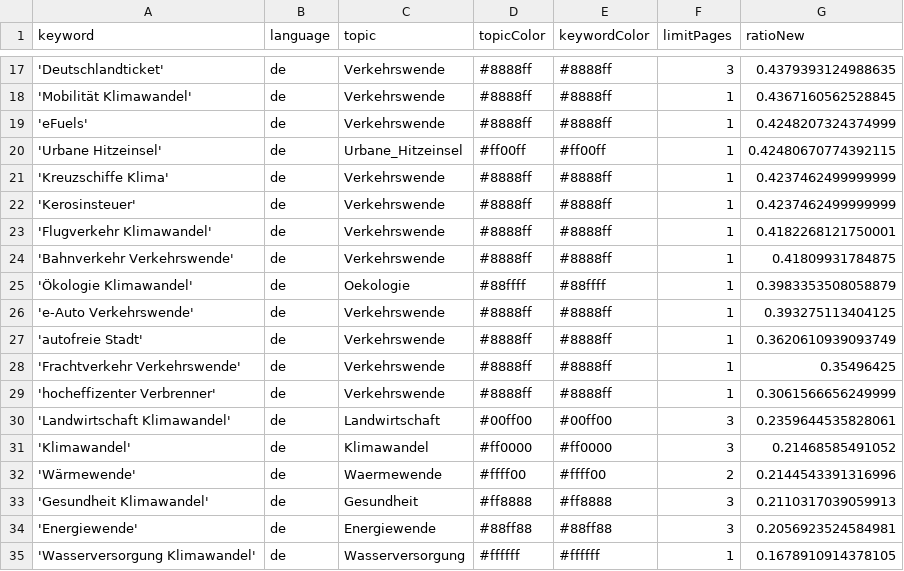
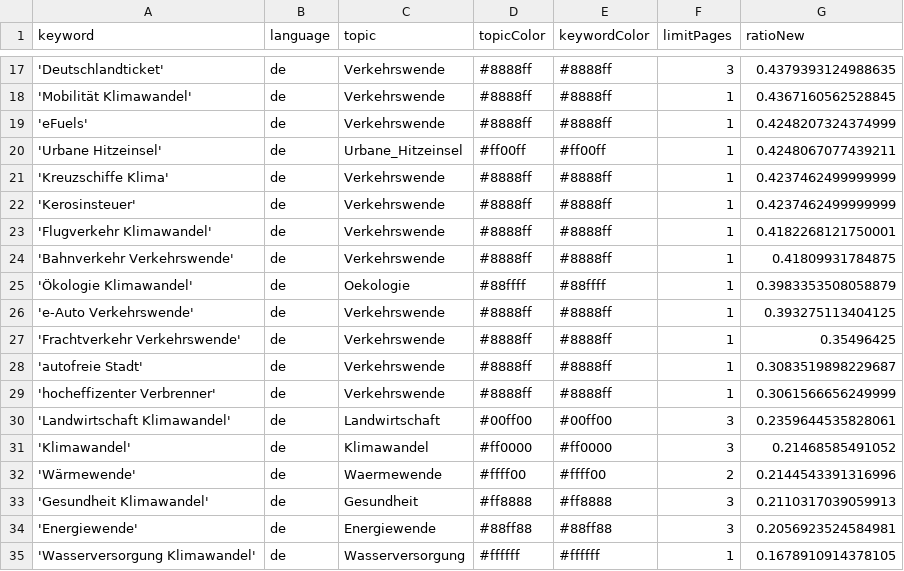
Before and after one commit to bennysch-news/mobilityIsComing, a CSV file: keywords.csv, drawn as a sheet; only a part is shown, gaps mark what is left out.

Commit message:
Commit from GitHub Actions (harvest:0.0)

```diff
--- a/keywords.csv
+++ b/keywords.csv
@@ -19,3 +19,3 @@ keyword,language,topic,topicColor,keywordColor,limitPages,ratioNew
 'eFuels',de,Verkehrswende,#8888ff,#8888ff,1,0.4248207324374999
-'Urbane Hitzeinsel',de,Urbane_Hitzeinsel,#ff00ff,#ff00ff,1,0.42480670774392115
+'Urbane Hitzeinsel',de,Urbane_Hitzeinsel,#ff00ff,#ff00ff,1,0.4248067077439211
 'Kreuzschiffe Klima',de,Verkehrswende,#8888ff,#8888ff,1,0.4237462499999999
@@ -26,4 +26,4 @@ keyword,language,topic,topicColor,keywordColor,limitPages,ratioNew
 'e-Auto Verkehrswende',de,Verkehrswende,#8888ff,#8888ff,1,0.393275113404125
-'autofreie Stadt',de,Verkehrswende,#8888ff,#8888ff,1,0.3620610939093749
 'Frachtverkehr Verkehrswende',de,Verkehrswende,#8888ff,#8888ff,1,0.35496425
+'autofreie Stadt',de,Verkehrswende,#8888ff,#8888ff,1,0.3083519898229687
 'hocheffizenter Verbrenner',de,Verkehrswende,#8888ff,#8888ff,1,0.3061566656249999
```
